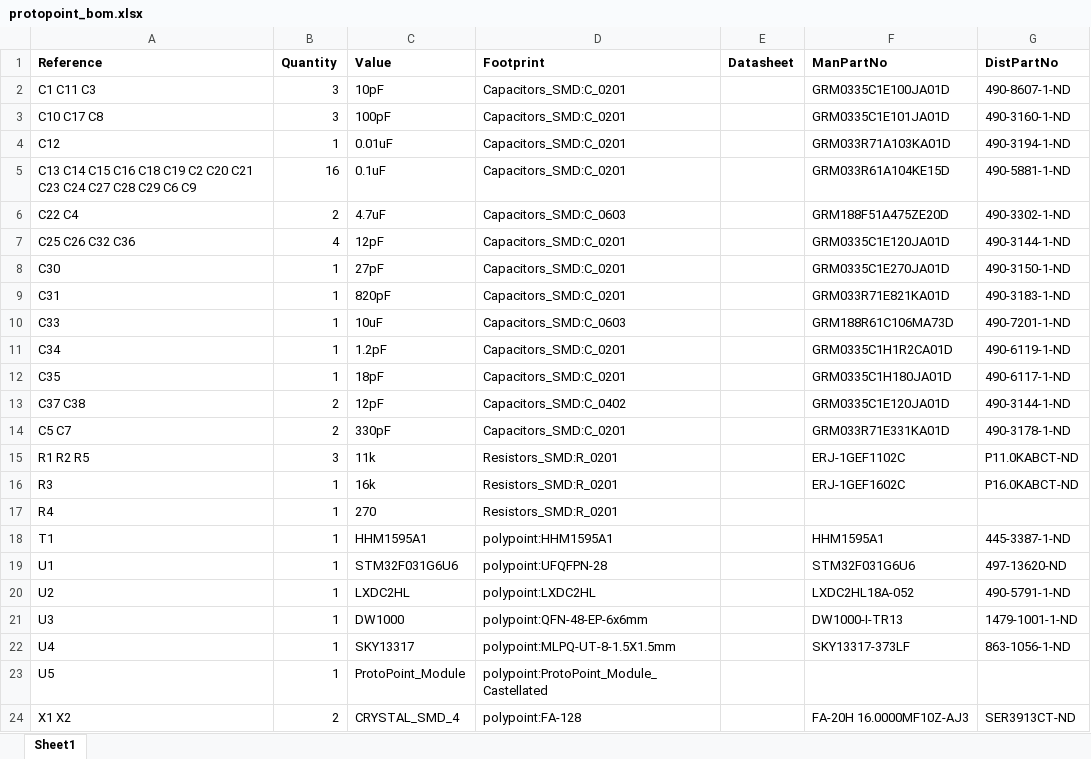
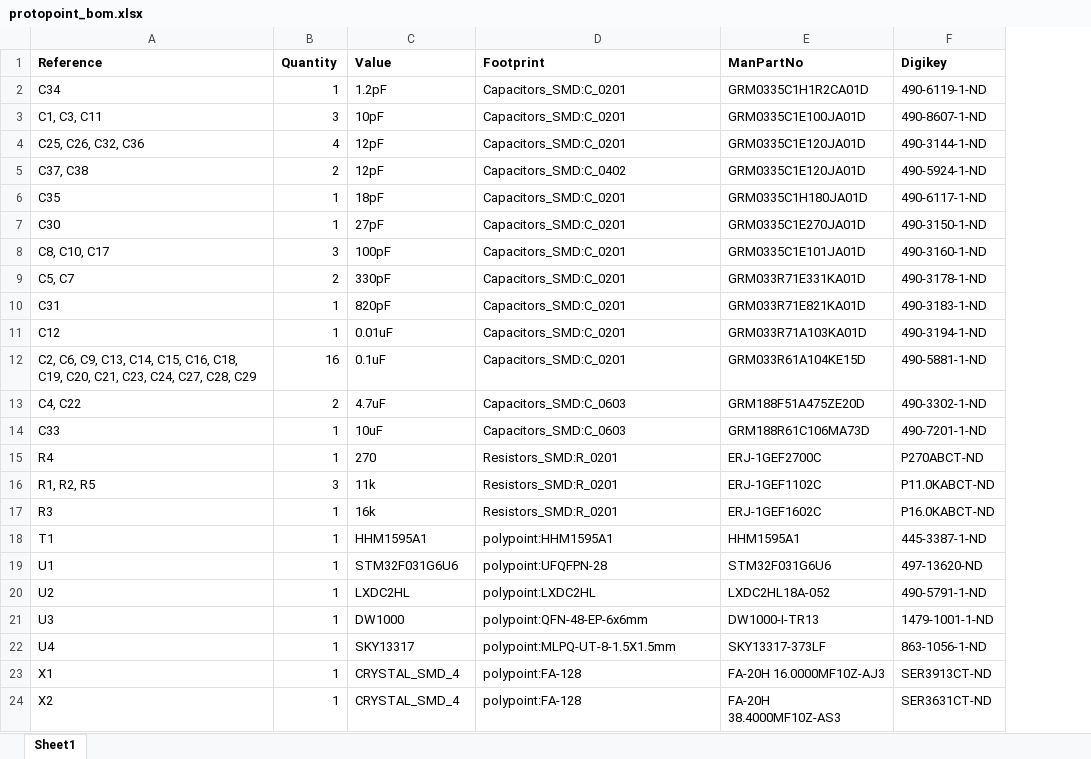
Before and after one commit to lab11/polypoint, an Excel workbook: pcb/protopoint/protopoint_bom.xlsx, sheet Sheet1, drawn as a sheet; values as stored, in another font and other column widths than the file's, no borders; removed rows and columns are numbered as before the commit, all else as after; the diff names each change by its address in the sheet, - before the commit and + after, or states it on an @@ line.

```diff
--- a/pcb/protopoint/protopoint_bom.xlsx (sheet Sheet1)
+++ b/pcb/protopoint/protopoint_bom.xlsx (sheet Sheet1)
-column E (Datasheet), empty
-F1: DistPartNo
+F1: Digikey
@@ row 11 moved to row 2: C34 @@
-A3 (Reference): C1 C11 C3
+A3 (Reference): C1, C3, C11
+row 4: C25, C26, C32, C36 | 4 | 12pF | Capacitors_SMD:C_0201 | GRM0335C1E120JA01D | 490-3144-1-ND
+row 5: C37, C38 | 2 | 12pF | Capacitors_SMD:C_0402 | GRM0335C1E120JA01D | 490-5924-1-ND
@@ row 12 moved to row 6: C35 @@
@@ row 8 moved to row 7: C30 @@
-A8 (Reference): C10 C17 C8
+A8 (Reference): C8, C10, C17
+row 9: C5, C7 | 2 | 330pF | Capacitors_SMD:C_0201 | GRM033R71E331KA01D | 490-3178-1-ND
@@ row 9 moved to row 10: C31 @@
-A12 (Reference): C13 C14 C15 C16 C18 C19 C2 C20 C21 C23 C24 C27 C28 C29 C6 C9
+A12 (Reference): C2, C6, C9, C13, C14, C15, C16, C18, C19, C20, C21, C23, C24, C27, C28, C29
-A13 (Reference): C22 C4
+A13 (Reference): C4, C22
-row 7: C25 C26 C32 C36 | 4 | 12pF | Capacitors_SMD:C_0201 |  | GRM0335C1E120JA01D | 490-3144-1-ND
-row 13: C37 C38 | 2 | 12pF | Capacitors_SMD:C_0402 |  | GRM0335C1E120JA01D | 490-3144-1-ND
-row 14: C5 C7 | 2 | 330pF | Capacitors_SMD:C_0201 |  | GRM033R71E331KA01D | 490-3178-1-ND
+row 15: R4 | 1 | 270 | Resistors_SMD:R_0201 | ERJ-1GEF2700C | P270ABCT-ND
-A16 (Reference): R1 R2 R5
+A16 (Reference): R1, R2, R5
-row 17: R4 | 1 | 270 | Resistors_SMD:R_0201
-row 23: U5 | 1 | ProtoPoint_Module | polypoint:ProtoPoint_Module_Castellated
-A23 (Reference): X1 X2
+A23 (Reference): X1
-B23 (Quantity): 2
+B23 (Quantity): 1
+row 24: X2 | 1 | CRYSTAL_SMD_4 | polypoint:FA-128 | FA-20H 38.4000MF10Z-AS3 | SER3631CT-ND
```
Also changed, not shown: 1 other file.
